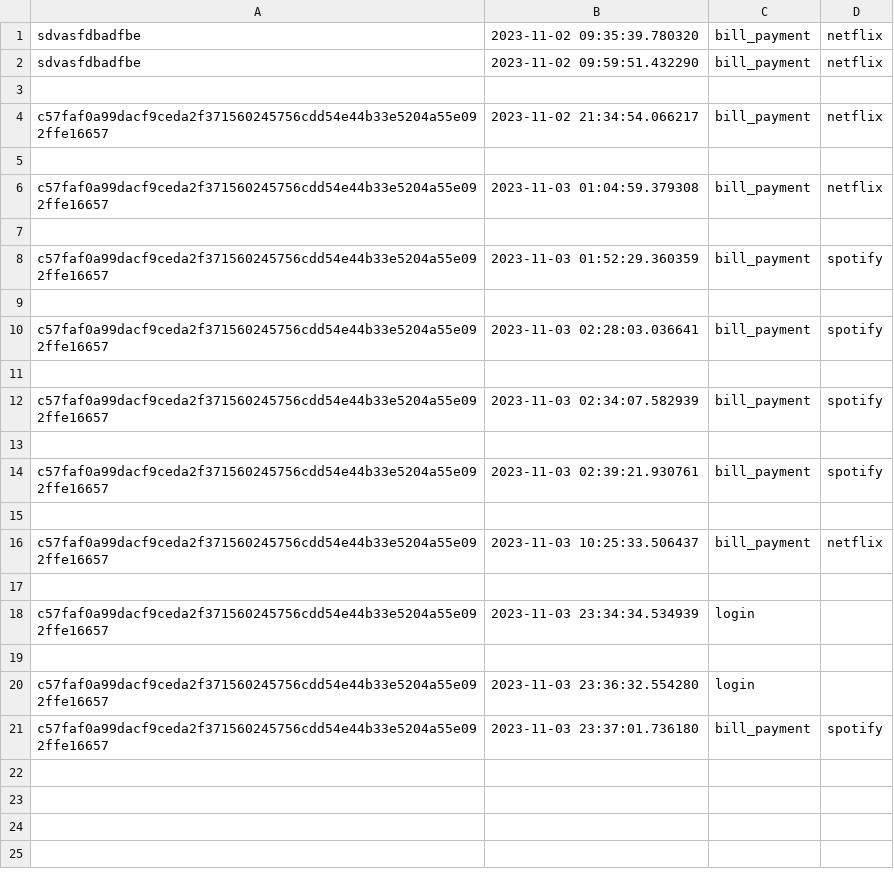
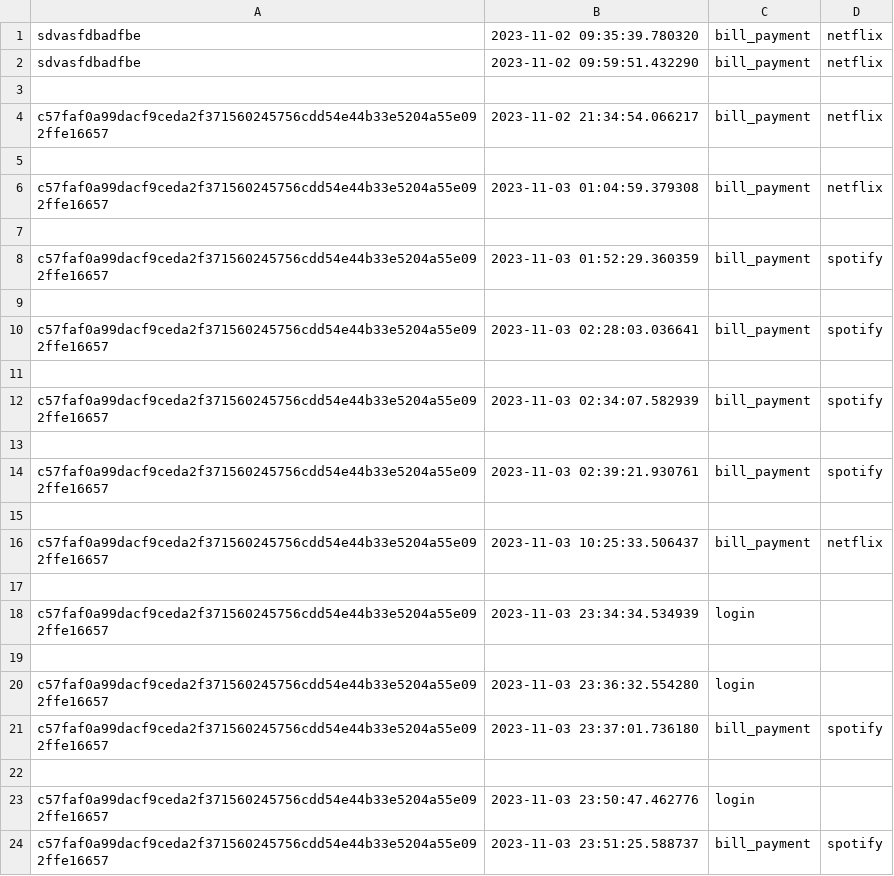
Before and after one commit to TanishaMehta17/Fintech, a CSV file: server/data.csv, drawn as a sheet; the diff names each change by its address in the sheet, - before the commit and + after, or states it on an @@ line.

```diff
--- a/server/data.csv
+++ b/server/data.csv
+row 22: (empty)
+row 23: c57faf0a99dacf9ceda2f371560245756cdd54e44b33e5204a55e092ffe16657 | 2023-11-03 23:50:47.462776 | login
+row 24: c57faf0a99dacf9ceda2f371560245756cdd54e44b33e5204a55e092ffe16657 | 2023-11-03 23:51:25.588737 | bill_payment | spotify
```
Also changed, not shown: 1 other file.
